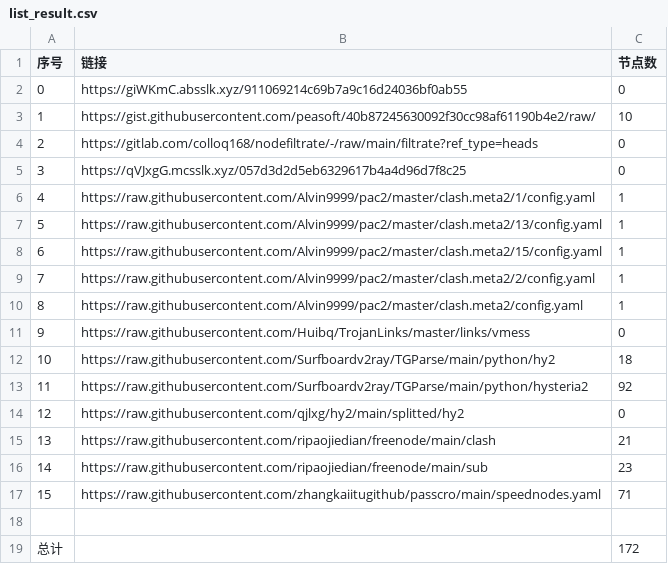
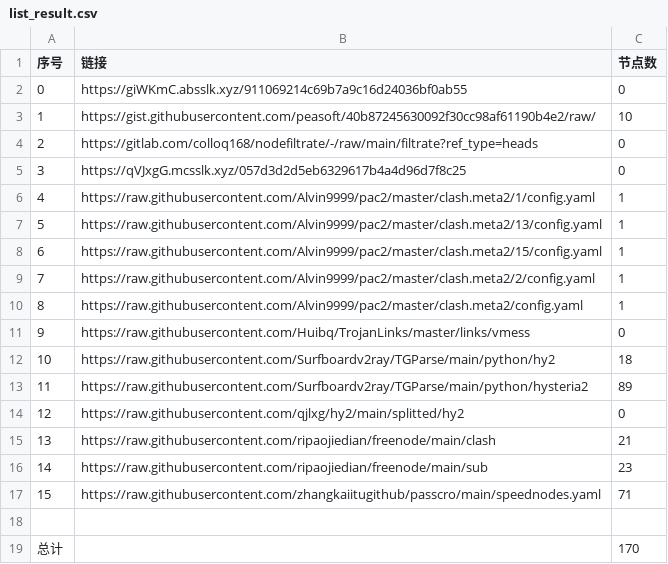
Before and after one commit to sileopro/NoMoreWalls, a CSV file: list_result.csv, drawn as a sheet.

```diff
--- a/list_result.csv
+++ b/list_result.csv
@@ -12,3 +12,3 @@
 10,https://raw.githubusercontent.com/Surfboardv2ray/TGParse/main/python/hy2,18
-11,https://raw.githubusercontent.com/Surfboardv2ray/TGParse/main/python/hysteria2,92
+11,https://raw.githubusercontent.com/Surfboardv2ray/TGParse/main/python/hysteria2,89
 12,https://raw.githubusercontent.com/qjlxg/hy2/main/splitted/hy2,0
@@ -18,2 +18,2 @@
 
-总计,,172
+总计,,170
```
Also changed, not shown: 6 other files.
